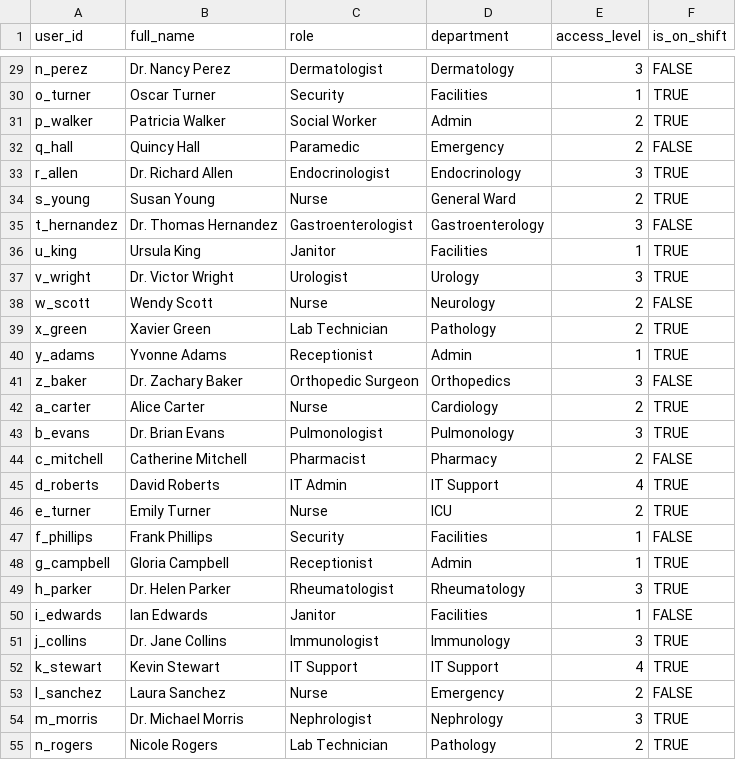
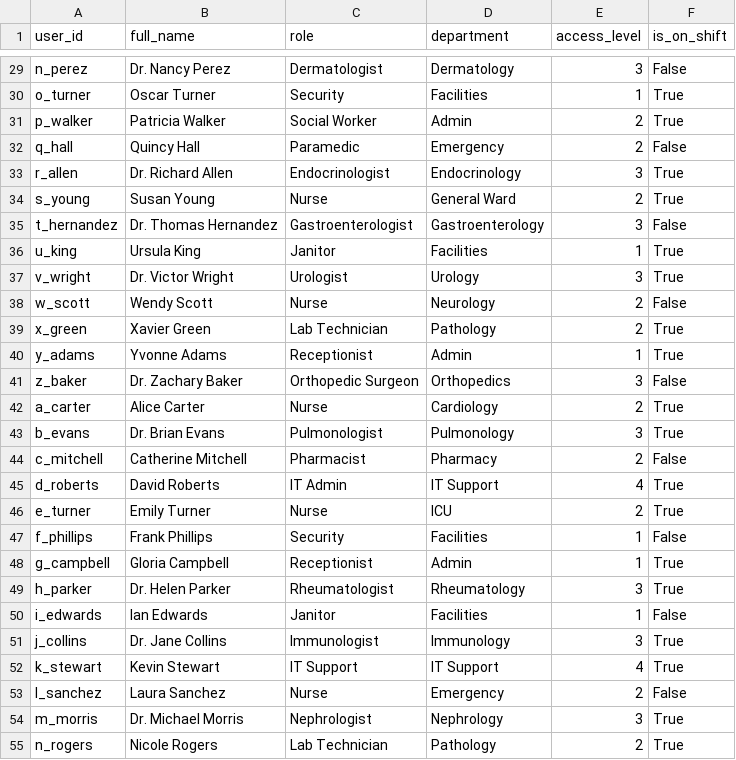
Before and after one commit to deottamprasad/Healthcare_Fraud_Detection_Project, a CSV file: data/enrichment/staff.csv, drawn as a sheet; only a part is shown, gaps mark what is left out; the diff covers the shown part only; the diff names each change by its address in the sheet, - before the commit and + after, or states it on an @@ line.

```diff
--- a/data/enrichment/staff.csv
+++ b/data/enrichment/staff.csv
-F29 (is_on_shift): FALSE
+F29 (is_on_shift): False
-F30:F31 (is_on_shift): TRUE
+F30:F31 (is_on_shift): True
-F32 (is_on_shift): FALSE
+F32 (is_on_shift): False
-F33:F34 (is_on_shift): TRUE
+F33:F34 (is_on_shift): True
-F35 (is_on_shift): FALSE
+F35 (is_on_shift): False
-F36:F37 (is_on_shift): TRUE
+F36:F37 (is_on_shift): True
-F38 (is_on_shift): FALSE
+F38 (is_on_shift): False
-F39:F40 (is_on_shift): TRUE
+F39:F40 (is_on_shift): True
-F41 (is_on_shift): FALSE
+F41 (is_on_shift): False
-F42:F43 (is_on_shift): TRUE
+F42:F43 (is_on_shift): True
-F44 (is_on_shift): FALSE
+F44 (is_on_shift): False
-F45:F46 (is_on_shift): TRUE
+F45:F46 (is_on_shift): True
-F47 (is_on_shift): FALSE
+F47 (is_on_shift): False
-F48:F49 (is_on_shift): TRUE
+F48:F49 (is_on_shift): True
-F50 (is_on_shift): FALSE
+F50 (is_on_shift): False
-F51:F52 (is_on_shift): TRUE
+F51:F52 (is_on_shift): True
-F53 (is_on_shift): FALSE
+F53 (is_on_shift): False
-F54:F55 (is_on_shift): TRUE
+F54:F55 (is_on_shift): True
```
Also changed, not shown: 2 added rows and 65 edited cells elsewhere in this file, data/enrichment/devices.csv, data/enrichment/patients.csv, 13 other files.
